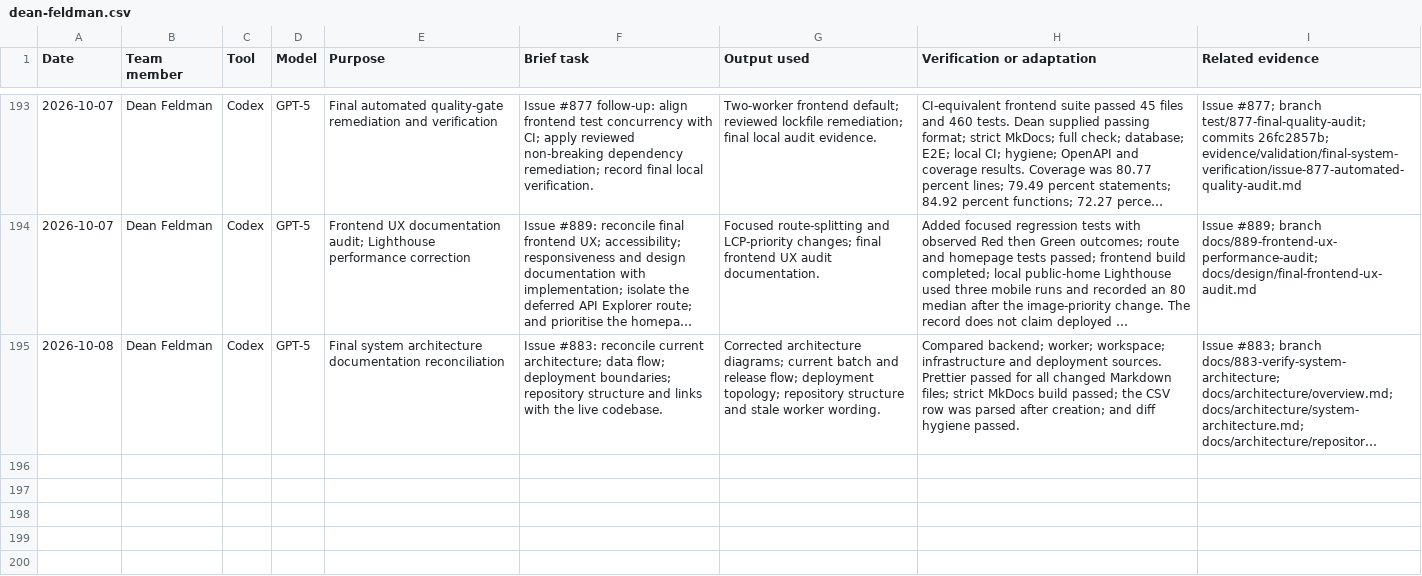
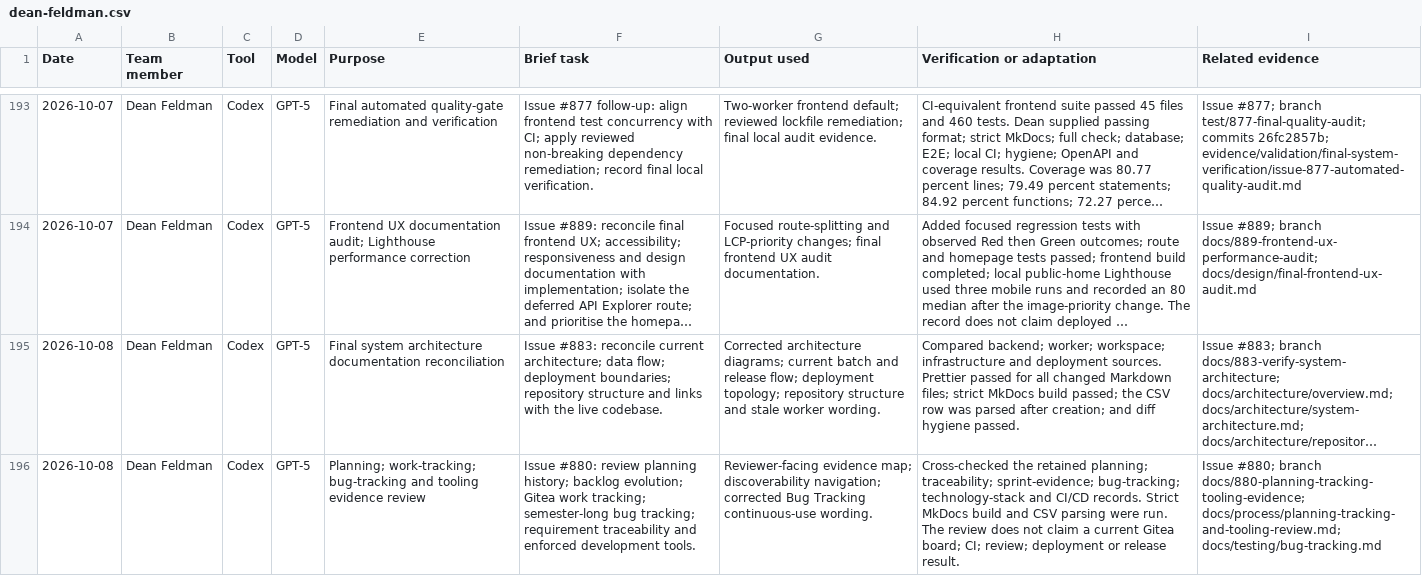
Before and after one commit to NadavSundy/Sport-Analytics-Tool, a CSV file: evidence/ai/registers/dean-feldman.csv, drawn as a sheet; only a part is shown, gaps mark what is left out; long unchanged cells end in …; the diff names each change by its address in the sheet, - before the commit and + after, or states it on an @@ line.

```diff
--- a/evidence/ai/registers/dean-feldman.csv
+++ b/evidence/ai/registers/dean-feldman.csv
+row 196: 2026-10-08 | Dean Feldman | Codex | GPT-5 | Planning; work-tracking; bug-tracking and tooling evidence review | Issue #880: review planning history; backlog evolution; Gitea work tracking; semester-long bug tracking; requirement traceability and enforced development tools. | Reviewer-facing evidence map; discoverability navigation; corrected Bug Tracking continuous-use wording. | Cross-checked the retained planning; traceability; sprint-evidence; bug-tracking; technology-stack and CI/CD records. Strict MkDocs build and CSV parsing were run. The review does not claim a current Gitea board; CI; review; deployment or release result. | Issue #880; branch docs/880-planning-tracking-tooling-evidence; docs/process/planning-tracking-and-tooling-review.md; docs/testing/bug-tracking.md
```
Also changed, not shown: 4 other files.
